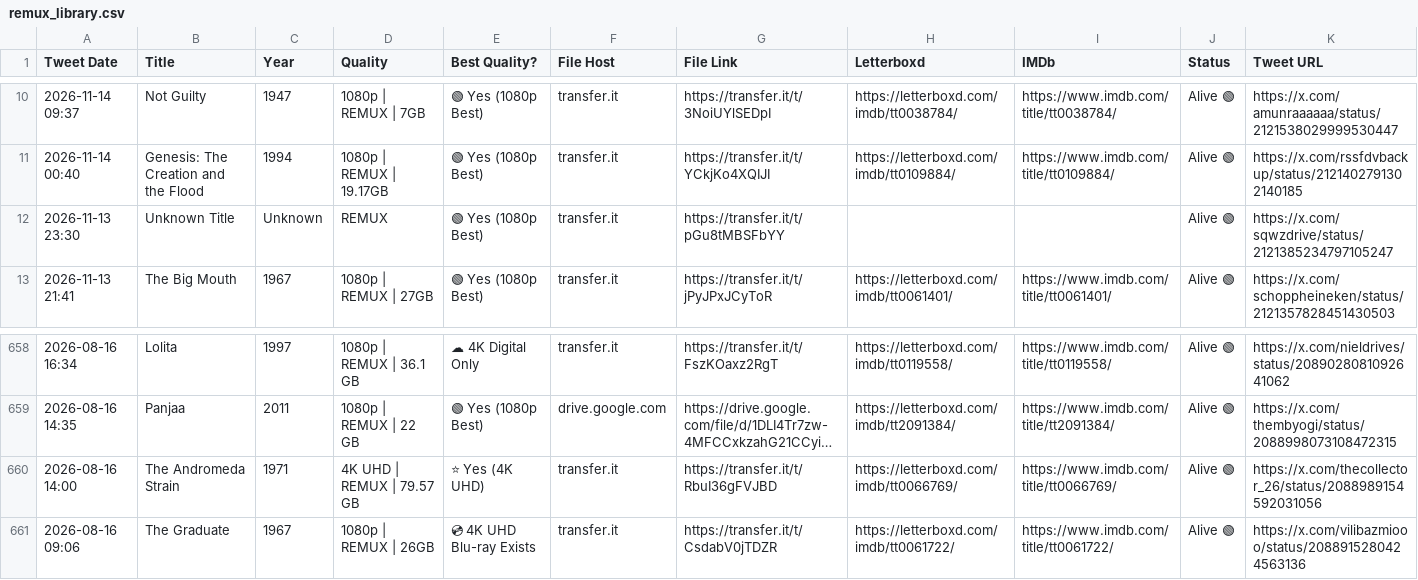
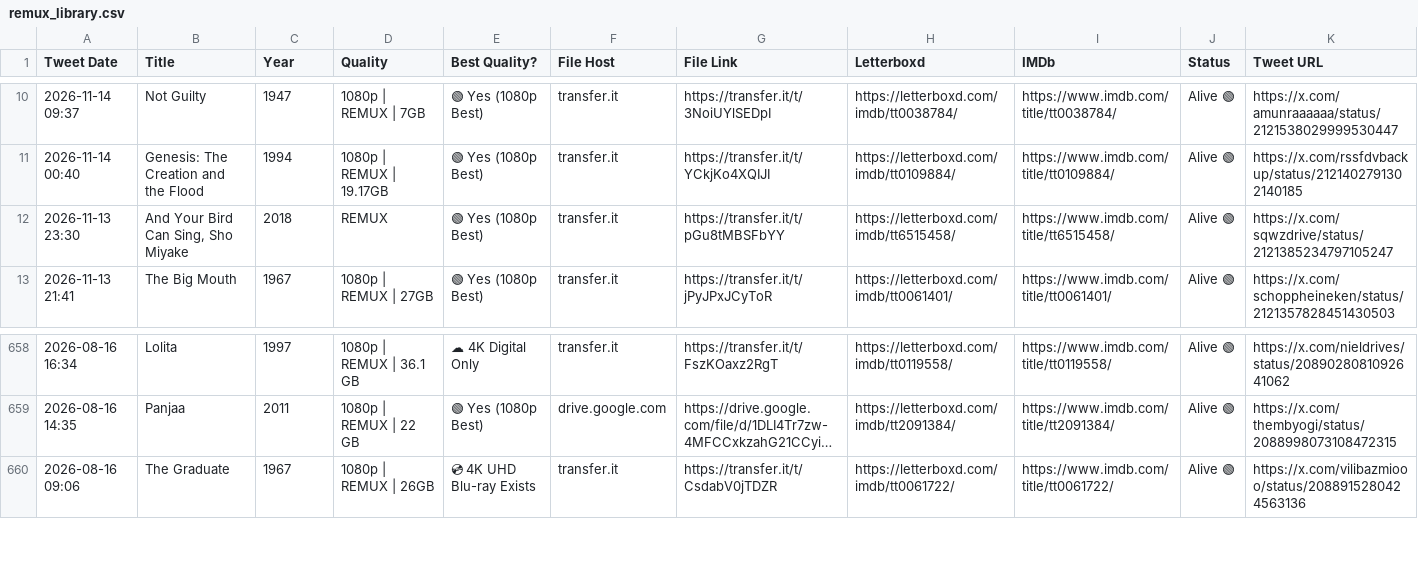
Before and after one commit to zcvbw8y9xn-cmyk/remux-library, a CSV file: remux_library.csv, drawn as a sheet; only a part is shown, gaps mark what is left out; long unchanged cells end in …; the diff names each change by its address in the sheet, - before the commit and + after, or states it on an @@ line.

Commit message:
Optimize caching, add retry logic for Google Sheets, and update library

```diff
--- a/remux_library.csv
+++ b/remux_library.csv
-B12 (Title): Unknown Title
+B12 (Title): And Your Bird Can Sing, Sho Miyake
-C12 (Year): Unknown
+C12 (Year): 2018
-H12 (Letterboxd): (empty)
+H12 (Letterboxd): https://letterboxd.com/imdb/tt6515458/
-I12 (IMDb): (empty)
+I12 (IMDb): https://www.imdb.com/title/tt6515458/
-row 660: 2026-08-16 14:00 | The Andromeda Strain | 1971 | 4K UHD | REMUX | 79.57 GB | ⭐ Yes (4K UHD) | transfer.it | https://transfer.it/t/RbuI36gFVJBD | https://letterboxd.com/imdb/tt0066769/ | https://www.imdb.com/title/tt0066769/ | Alive 🟢 | https://x.com/thecollector_26/status/2088989154592031056
```
Also changed, not shown: 5 other files.
